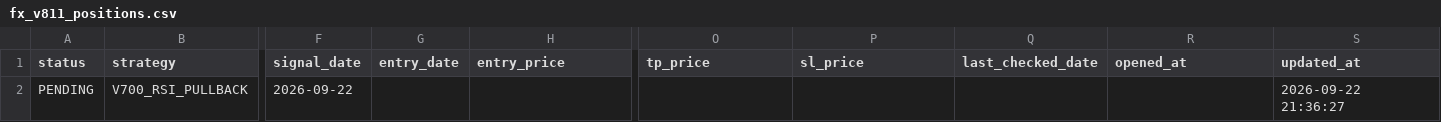
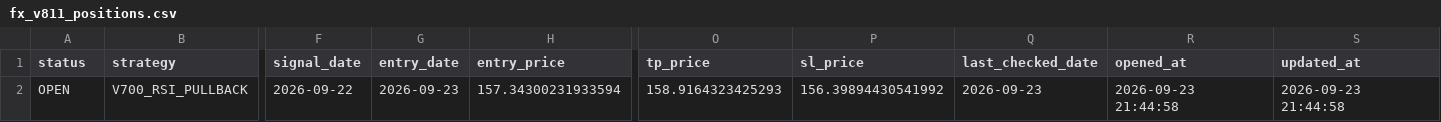
Before and after one commit to pengin01/Fx-Trade-System, a CSV file: fx_v811_positions.csv, drawn as a sheet; only a part is shown, gaps mark what is left out; the diff names each change by its address in the sheet, - before the commit and + after, or states it on an @@ line.

```diff
--- a/fx_v811_positions.csv
+++ b/fx_v811_positions.csv
-A2 (status): PENDING
+A2 (status): OPEN
-G2 (entry_date): (empty)
+G2 (entry_date): 2026-09-23
-H2 (entry_price): (empty)
+H2 (entry_price): 157.34300231933594
-O2 (tp_price): (empty)
+O2 (tp_price): 158.9164323425293
-P2 (sl_price): (empty)
+P2 (sl_price): 156.39894430541992
-Q2 (last_checked_date): (empty)
+Q2 (last_checked_date): 2026-09-23
-R2 (opened_at): (empty)
+R2 (opened_at): 2026-09-23 21:44:58
-S2 (updated_at): 2026-09-22 21:36:27
+S2 (updated_at): 2026-09-23 21:44:58
```
Also changed, not shown: fx_v811_equity.csv, fx_v812_signal_diagnostics.csv, 4 other files.
